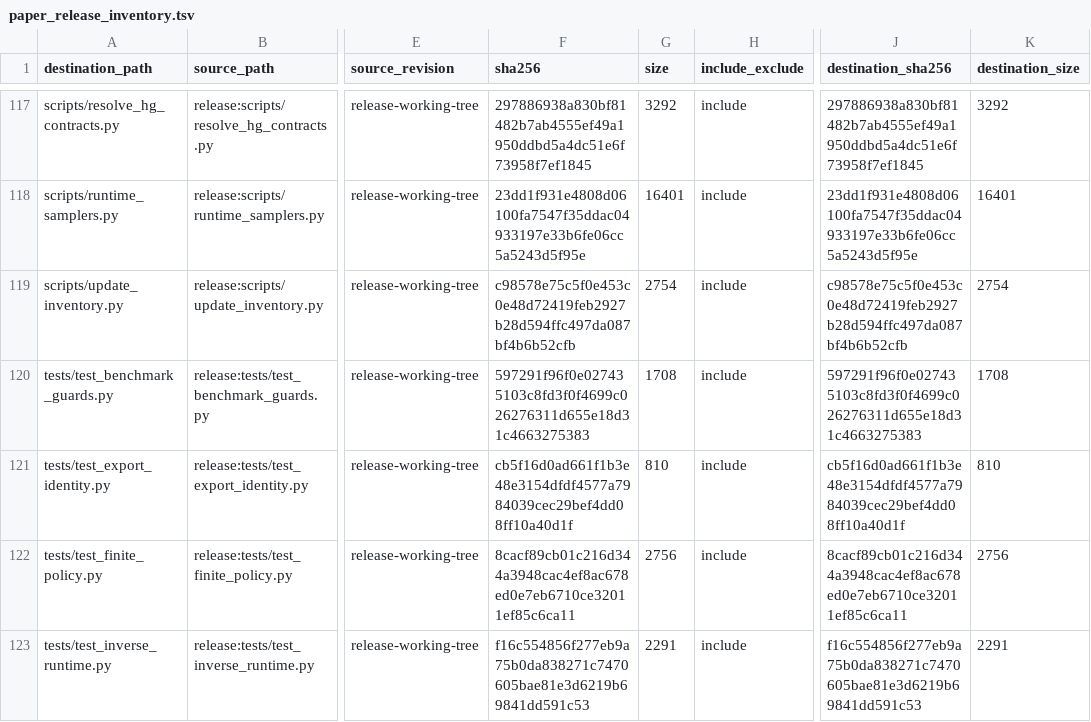
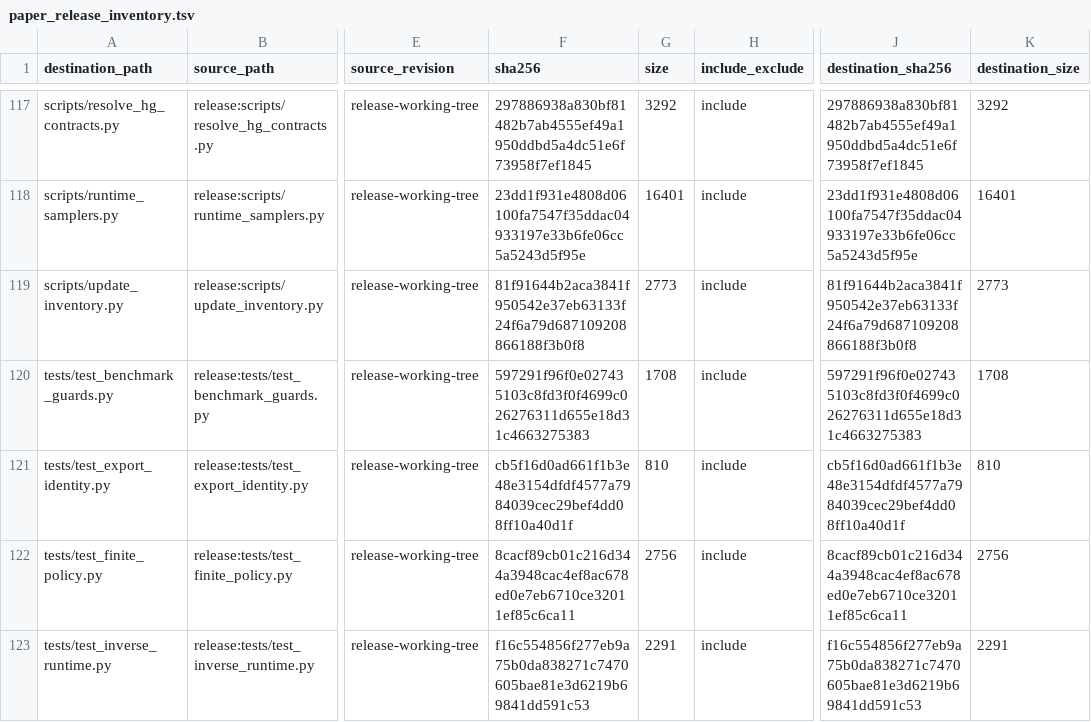
Before and after one commit to John-Lin98/RNA-IFlow, a TSV file: paper_release_inventory.tsv, drawn as a sheet; only a part is shown, gaps mark what is left out; the diff names each change by its address in the sheet, - before the commit and + after, or states it on an @@ line.

```diff
--- a/paper_release_inventory.tsv
+++ b/paper_release_inventory.tsv
-F119 (sha256): c98578e75c5f0e453c0e48d72419feb2927b28d594ffc497da087bf4b6b52cfb
+F119 (sha256): 81f91644b2aca3841f950542e37eb63133f24f6a79d687109208866188f3b0f8
-G119 (size): 2754
+G119 (size): 2773
-J119 (destination_sha256): c98578e75c5f0e453c0e48d72419feb2927b28d594ffc497da087bf4b6b52cfb
+J119 (destination_sha256): 81f91644b2aca3841f950542e37eb63133f24f6a79d687109208866188f3b0f8
-K119 (destination_size): 2754
+K119 (destination_size): 2773
```
Also changed, not shown: 1 other file.
